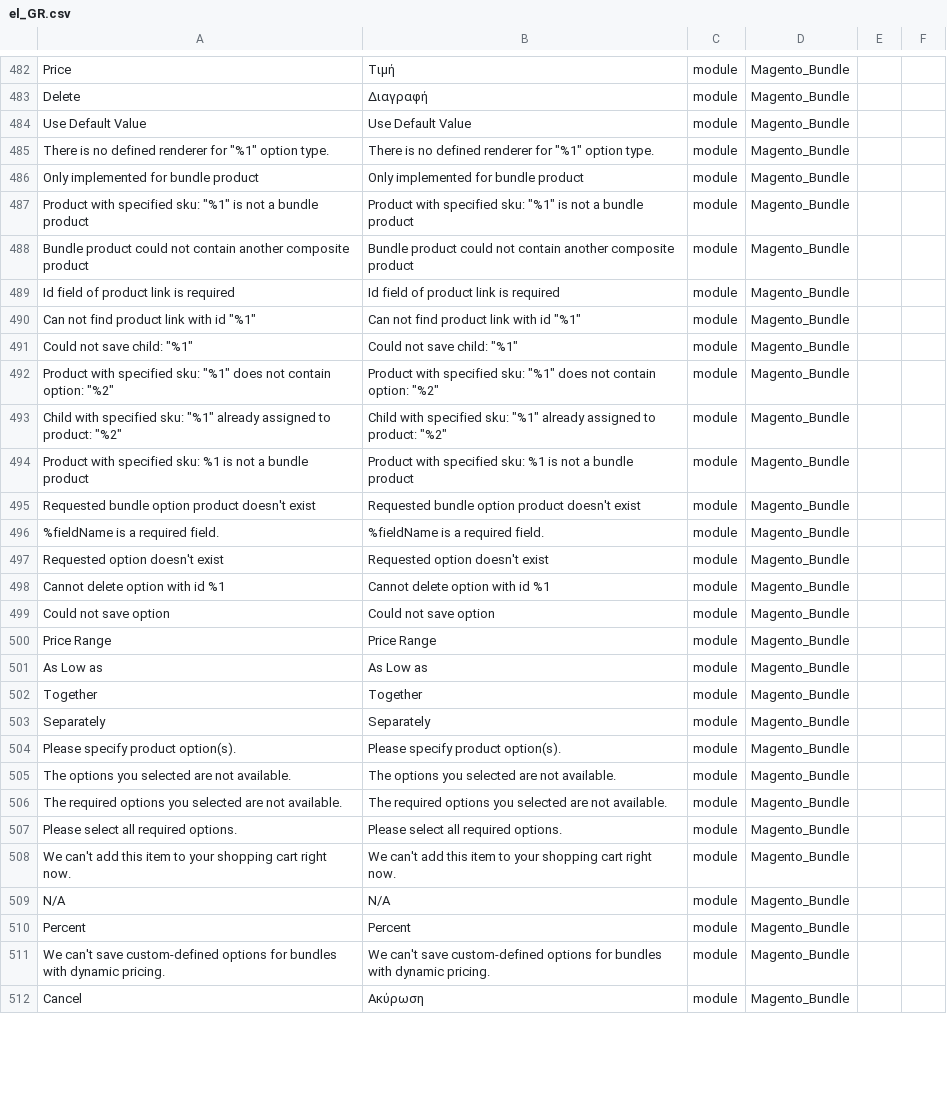
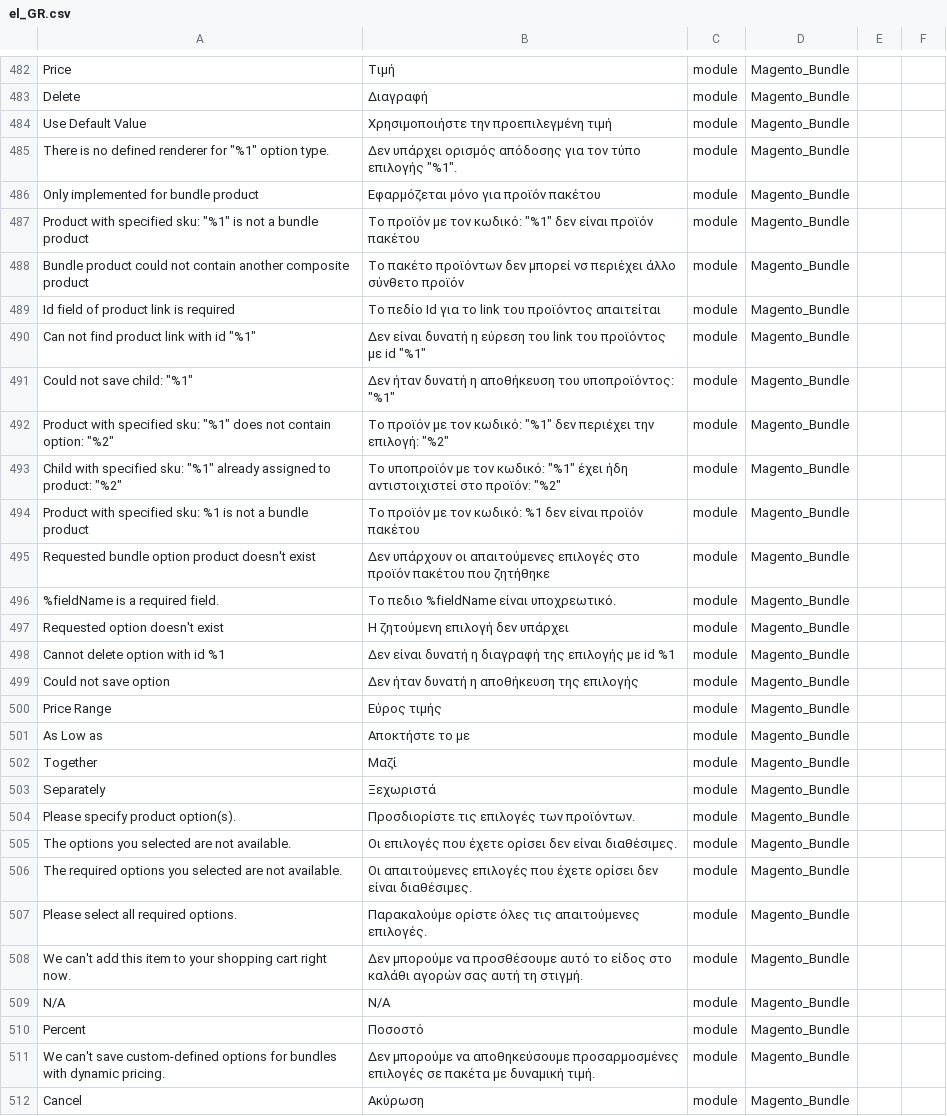
Before and after one commit to gladdgr/M2-Greek-Language-Pack, a CSV file: el_GR.csv, drawn as a sheet; only a part is shown, gaps mark what is left out; the diff covers the shown part only.

Commit message:
Update translations

```diff
--- a/el_GR.csv
+++ b/el_GR.csv
@@ -483,30 +483,30 @@ Price,Τιμή,module,Magento_Bundle
 Delete,Διαγραφή,module,Magento_Bundle
-"Use Default Value","Use Default Value",module,Magento_Bundle
-"There is no defined renderer for ""%1"" option type.","There is no defined renderer for ""%1"" option type.",module,Magento_Bundle
-"Only implemented for bundle product","Only implemented for bundle product",module,Magento_Bundle
-"Product with specified sku: ""%1"" is not a bundle product","Product with specified sku: ""%1"" is not a bundle product",module,Magento_Bundle
-"Bundle product could not contain another composite product","Bundle product could not contain another composite product",module,Magento_Bundle
-"Id field of product link is required","Id field of product link is required",module,Magento_Bundle
-"Can not find product link with id ""%1""","Can not find product link with id ""%1""",module,Magento_Bundle
-"Could not save child: ""%1""","Could not save child: ""%1""",module,Magento_Bundle
-"Product with specified sku: ""%1"" does not contain option: ""%2""","Product with specified sku: ""%1"" does not contain option: ""%2""",module,Magento_Bundle
-"Child with specified sku: ""%1"" already assigned to product: ""%2""","Child with specified sku: ""%1"" already assigned to product: ""%2""",module,Magento_Bundle
-"Product with specified sku: %1 is not a bundle product","Product with specified sku: %1 is not a bundle product",module,Magento_Bundle
-"Requested bundle option product doesn't exist","Requested bundle option product doesn't exist",module,Magento_Bundle
-"%fieldName is a required field.","%fieldName is a required field.",module,Magento_Bundle
-"Requested option doesn't exist","Requested option doesn't exist",module,Magento_Bundle
-"Cannot delete option with id %1","Cannot delete option with id %1",module,Magento_Bundle
-"Could not save option","Could not save option",module,Magento_Bundle
-"Price Range","Price Range",module,Magento_Bundle
-"As Low as","As Low as",module,Magento_Bundle
-Together,Together,module,Magento_Bundle
-Separately,Separately,module,Magento_Bundle
-"Please specify product option(s).","Please specify product option(s).",module,Magento_Bundle
-"The options you selected are not available.","The options you selected are not available.",module,Magento_Bundle
-"The required options you selected are not available.","The required options you selected are not available.",module,Magento_Bundle
-"Please select all required options.","Please select all required options.",module,Magento_Bundle
-"We can't add this item to your shopping cart right now.","We can't add this item to your shopping cart right now.",module,Magento_Bundle
+"Use Default Value","Χρησιμοποιήστε την προεπιλεγμένη τιμή",module,Magento_Bundle
+"There is no defined renderer for ""%1"" option type.","Δεν υπάρχει ορισμός απόδοσης για τον τύπο επιλογής ""%1"".",module,Magento_Bundle
+"Only implemented for bundle product","Εφαρμόζεται μόνο για προϊόν πακέτου",module,Magento_Bundle
+"Product with specified sku: ""%1"" is not a bundle product","Το προϊόν με τον κωδικό: ""%1"" δεν είναι προϊόν πακέτου",module,Magento_Bundle
+"Bundle product could not contain another composite product","Το πακέτο προϊόντων δεν μπορεί νσ περιέχει άλλο σύνθετο προϊόν",module,Magento_Bundle
+"Id field of product link is required","Το πεδίο Id για το link του προϊόντος απαιτείται",module,Magento_Bundle
+"Can not find product link with id ""%1""","Δεν είναι δυνατή η εύρεση του link του προϊόντος με id ""%1""",module,Magento_Bundle
+"Could not save child: ""%1""","Δεν ήταν δυνατή η αποθήκευση του υποπροϊόντος: ""%1""",module,Magento_Bundle
+"Product with specified sku: ""%1"" does not contain option: ""%2""","Το προϊόν με τον κωδικό: ""%1"" δεν περιέχει την επιλογή: ""%2""",module,Magento_Bundle
+"Child with specified sku: ""%1"" already assigned to product: ""%2""","Το υποπροϊόν με τον κωδικό: ""%1"" έχει ήδη αντιστοιχιστεί στο προϊόν: ""%2""",module,Magento_Bundle
+"Product with specified sku: %1 is not a bundle product","Το προϊόν με τον κωδικό: %1 δεν είναι προϊόν πακέτου",module,Magento_Bundle
+"Requested bundle option product doesn't exist","Δεν υπάρχουν οι απαιτούμενες επιλογές στο προϊόν πακέτου που ζητήθηκε",module,Magento_Bundle
+"%fieldName is a required field.","Το πεδιο %fieldName είναι υποχρεωτικό.",module,Magento_Bundle
+"Requested option doesn't exist","Η ζητούμενη επιλογή δεν υπάρχει",module,Magento_Bundle
+"Cannot delete option with id %1","Δεν είναι δυνατή η διαγραφή της επιλογής με id %1",module,Magento_Bundle
+"Could not save option","Δεν ήταν δυνατή η αποθήκευση της επιλογής",module,Magento_Bundle
+"Price Range","Εύρος τιμής",module,Magento_Bundle
+"As Low as","Αποκτήστε το με",module,Magento_Bundle
+Together,Μαζί,module,Magento_Bundle
+Separately,Ξεχωριστά,module,Magento_Bundle
+"Please specify product option(s).","Προσδιορίστε τις επιλογές των προϊόντων.",module,Magento_Bundle
+"The options you selected are not available.","Οι επιλογές που έχετε ορίσει δεν είναι διαθέσιμες.",module,Magento_Bundle
+"The required options you selected are not available.","Οι απαιτούμενες επιλογές που έχετε ορίσει δεν είναι διαθέσιμες.",module,Magento_Bundle
+"Please select all required options.","Παρακαλούμε ορίστε όλες τις απαιτούμενες επιλογές.",module,Magento_Bundle
+"We can't add this item to your shopping cart right now.","Δεν μπορούμε να προσθέσουμε αυτό το είδος στο καλάθι αγορών σας αυτή τη στιγμή.",module,Magento_Bundle
 N/A,N/A,module,Magento_Bundle
-Percent,Percent,module,Magento_Bundle
-"We can't save custom-defined options for bundles with dynamic pricing.","We can't save custom-defined options for bundles with dynamic pricing.",module,Magento_Bundle
+Percent,Ποσοστό,module,Magento_Bundle
+"We can't save custom-defined options for bundles with dynamic pricing.","Δεν μπορούμε να αποθηκεύσουμε προσαρμοσμένες επιλογές σε πακέτα με δυναμική τιμή.",module,Magento_Bundle
 Cancel,Ακύρωση,module,Magento_Bundle
```
Also changed, not shown: 10 added rows and 106 edited cells elsewhere in this file, 1 other file.
